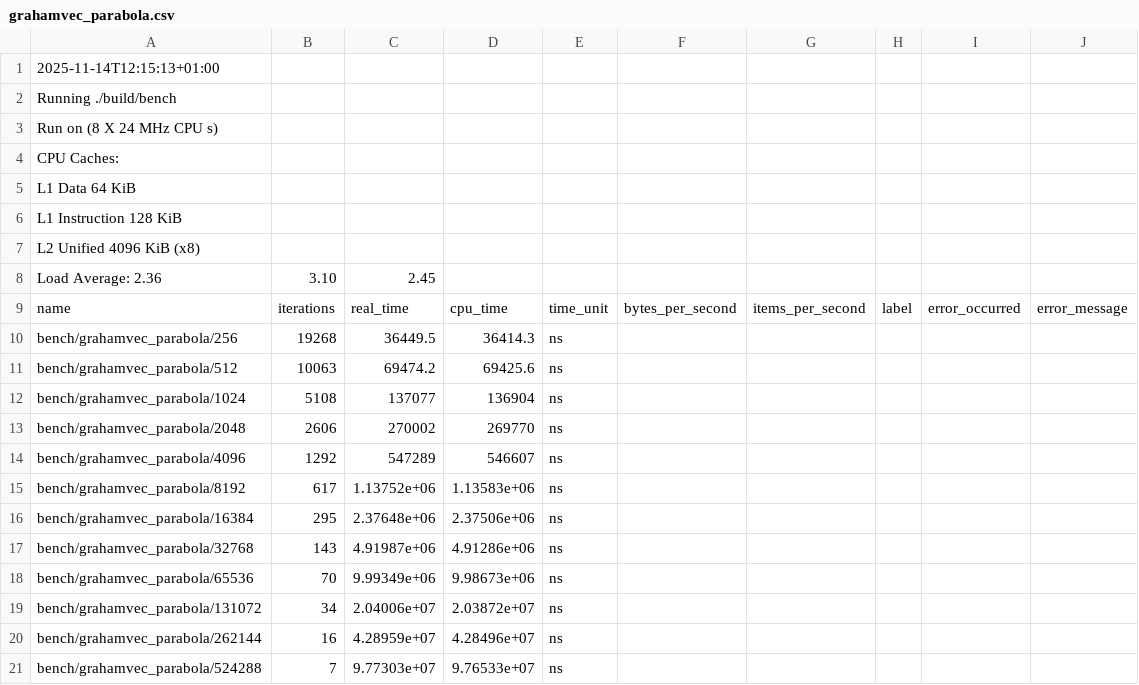
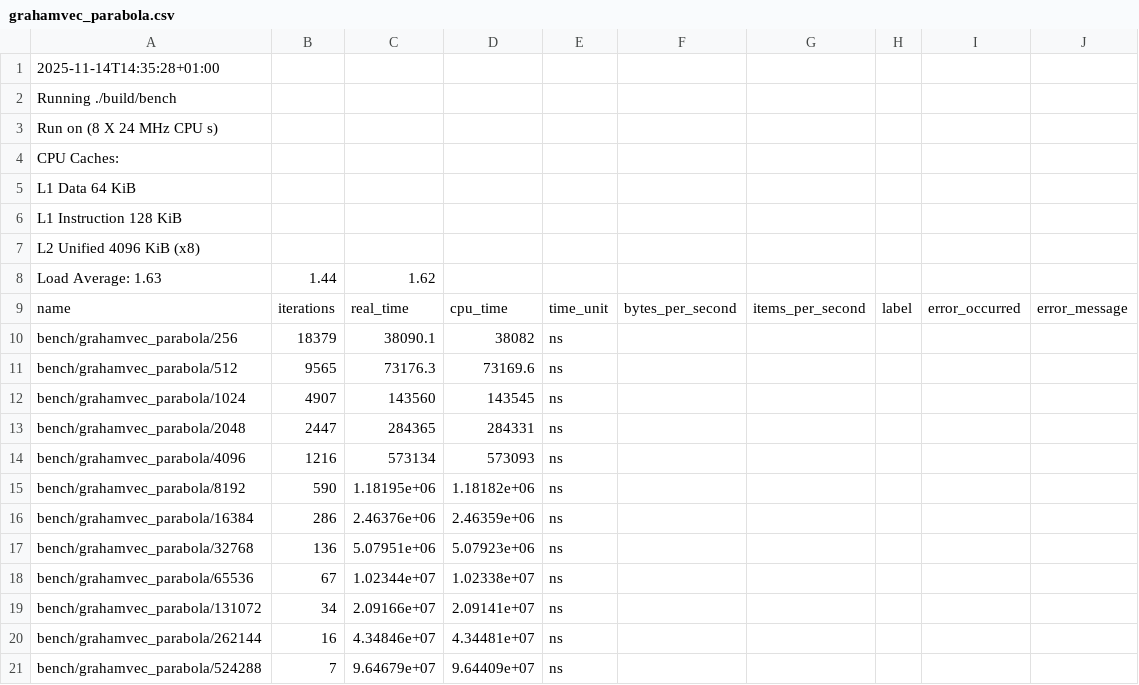
Before and after one commit to Diebbo/assignment-3-computational-geometry, a CSV file: report/data/grahamvec_parabola.csv, drawn as a sheet.

```diff
--- a/report/data/grahamvec_parabola.csv
+++ b/report/data/grahamvec_parabola.csv
@@ -1,2 +1,2 @@
-2025-11-14T12:15:13+01:00
+2025-11-14T14:35:28+01:00
 Running ./build/bench
@@ -7,15 +7,15 @@ CPU Caches:
   L2 Unified 4096 KiB (x8)
-Load Average: 2.36, 3.10, 2.45
+Load Average: 1.63, 1.44, 1.62
 name,iterations,real_time,cpu_time,time_unit,bytes_per_second,items_per_second,label,error_occurred,error_message
-"bench/grahamvec_parabola/256",19268,36449.5,36414.3,ns,,,,,
-"bench/grahamvec_parabola/512",10063,69474.2,69425.6,ns,,,,,
-"bench/grahamvec_parabola/1024",5108,137077,136904,ns,,,,,
-"bench/grahamvec_parabola/2048",2606,270002,269770,ns,,,,,
-"bench/grahamvec_parabola/4096",1292,547289,546607,ns,,,,,
-"bench/grahamvec_parabola/8192",617,1.13752e+06,1.13583e+06,ns,,,,,
-"bench/grahamvec_parabola/16384",295,2.37648e+06,2.37506e+06,ns,,,,,
-"bench/grahamvec_parabola/32768",143,4.91987e+06,4.91286e+06,ns,,,,,
-"bench/grahamvec_parabola/65536",70,9.99349e+06,9.98673e+06,ns,,,,,
-"bench/grahamvec_parabola/131072",34,2.04006e+07,2.03872e+07,ns,,,,,
-"bench/grahamvec_parabola/262144",16,4.28959e+07,4.28496e+07,ns,,,,,
-"bench/grahamvec_parabola/524288",7,9.77303e+07,9.76533e+07,ns,,,,,
+"bench/grahamvec_parabola/256",18379,38090.1,38082,ns,,,,,
+"bench/grahamvec_parabola/512",9565,73176.3,73169.6,ns,,,,,
+"bench/grahamvec_parabola/1024",4907,143560,143545,ns,,,,,
+"bench/grahamvec_parabola/2048",2447,284365,284331,ns,,,,,
+"bench/grahamvec_parabola/4096",1216,573134,573093,ns,,,,,
+"bench/grahamvec_parabola/8192",590,1.18195e+06,1.18182e+06,ns,,,,,
+"bench/grahamvec_parabola/16384",286,2.46376e+06,2.46359e+06,ns,,,,,
+"bench/grahamvec_parabola/32768",136,5.07951e+06,5.07923e+06,ns,,,,,
+"bench/grahamvec_parabola/65536",67,1.02344e+07,1.02338e+07,ns,,,,,
+"bench/grahamvec_parabola/131072",34,2.09166e+07,2.09141e+07,ns,,,,,
+"bench/grahamvec_parabola/262144",16,4.34846e+07,4.34481e+07,ns,,,,,
+"bench/grahamvec_parabola/524288",7,9.64679e+07,9.64409e+07,ns,,,,,
```
Also changed, not shown: report/data/grahamvec_circle.csv, report/data/grahamvec_square.csv, 7 other files.
